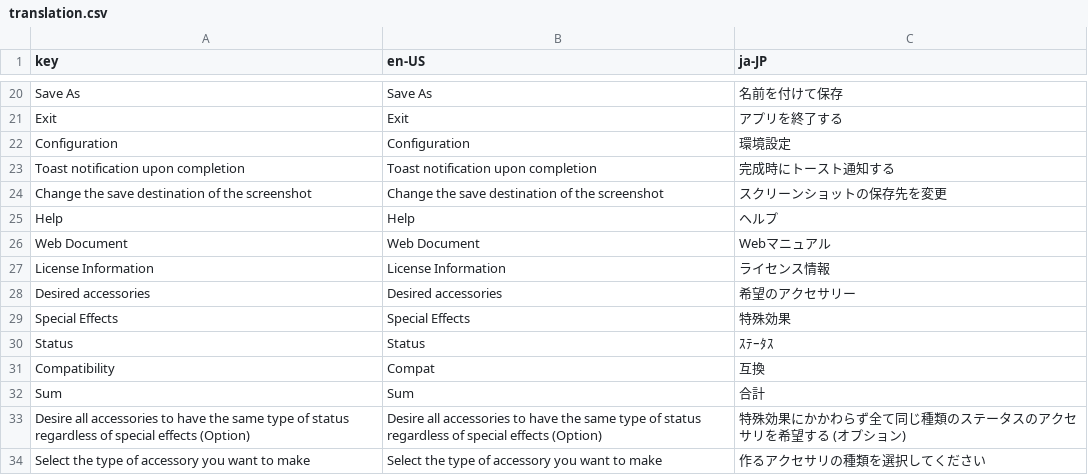
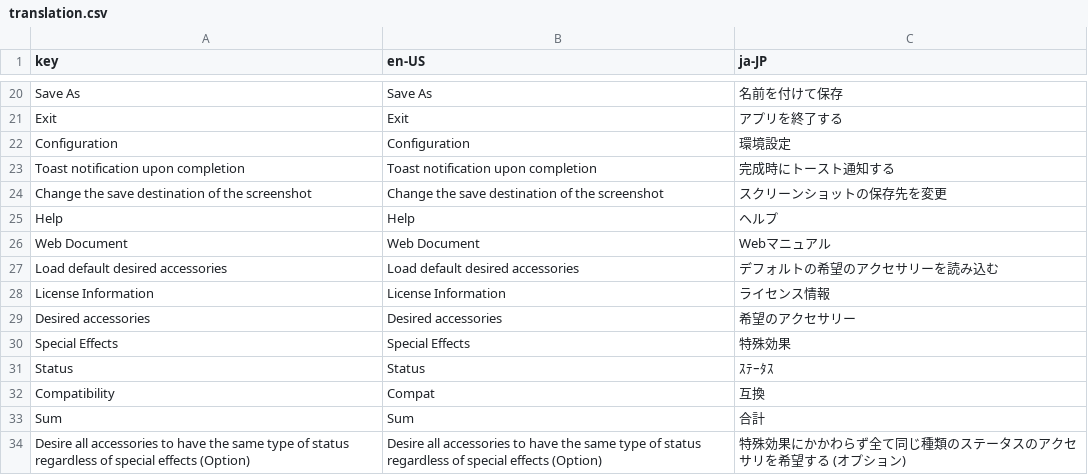
Before and after one commit to CTOBN/XC3AutoCraft_SlightlyDifferent, a CSV file: XC3StateDetector/App/csv/translation.csv, drawn as a sheet; only a part is shown, gaps mark what is left out; the shorter side is filled out with more unchanged rows; the diff names each change by its address in the sheet, - before the commit and + after, or states it on an @@ line.

```diff
--- a/XC3StateDetector/App/csv/translation.csv
+++ b/XC3StateDetector/App/csv/translation.csv
+row 27: Load default desired accessories | Load default desired accessories | デフォルトの希望のアクセサリーを読み込む
```
Also changed, not shown: 2 other files.
